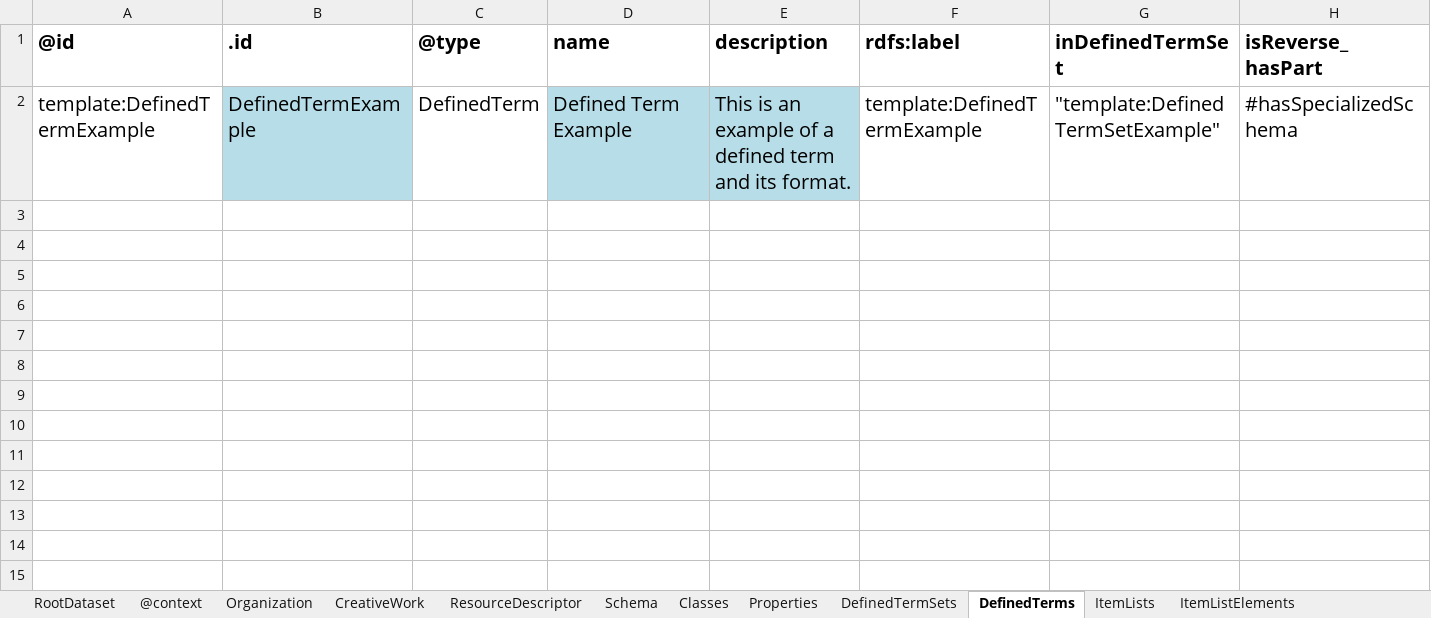
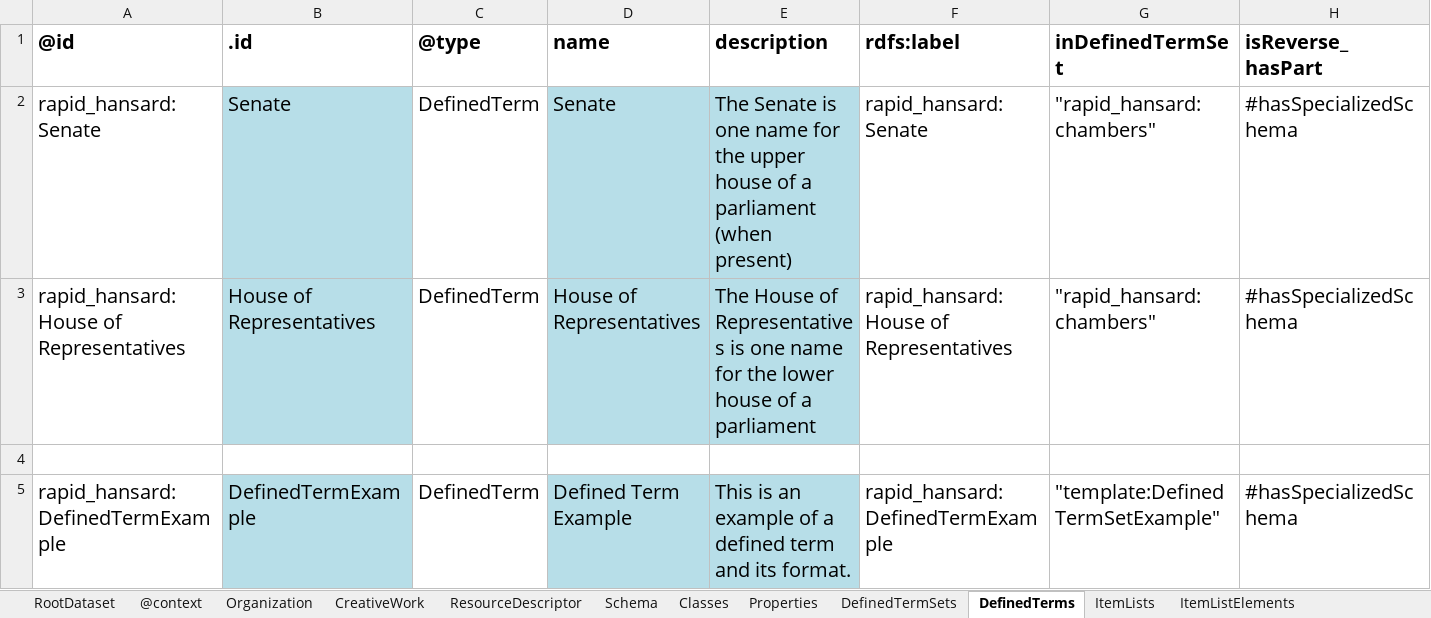
Before and after one commit to rapid-community-data-lab/rapid_hansard_masp, an Excel workbook: schema/schema-crate/additional-ro-crate-metadata.xlsx, sheet DefinedTerms, drawn as a sheet; values as stored, in another font and other column widths than the file's, no borders; addresses are those after the commit; the diff names each change by its address in the sheet, - before the commit and + after, or states it on an @@ line.

Commit message:
Added a few bits to template
This is not yet the complete core rapid_hansard Session properties, but
it's a start! I've left the example rows in the spreadsheet mostly.

```diff
--- a/schema/schema-crate/additional-ro-crate-metadata.xlsx (sheet DefinedTerms)
+++ b/schema/schema-crate/additional-ro-crate-metadata.xlsx (sheet DefinedTerms)
+row 2: rapid_hansard:Senate | Senate | DefinedTerm | Senate | The Senate is one name for the upper house of a parliament (when present) | rapid_hansard:Senate | "rapid_hansard:chambers" | #hasSpecializedSchema
+row 3: rapid_hansard:House of Representatives | House of Representatives | DefinedTerm | House of Representatives | The House of Representatives is one name for the lower house of a parliament | rapid_hansard:House of Representatives | "rapid_hansard:chambers" | #hasSpecializedSchema
+row 4: (empty)
-A5 (@id): template:DefinedTermExample
+A5 (@id): rapid_hansard:DefinedTermExample
-F5 (rdfs:label): template:DefinedTermExample
+F5 (rdfs:label): rapid_hansard:DefinedTermExample
```
Also changed, not shown: sheet Classes, sheet Properties, sheet DefinedTermSets, sheet Organization, sheet @context, sheet RootDataset, 1 more sheet, formulas that keep their value.
